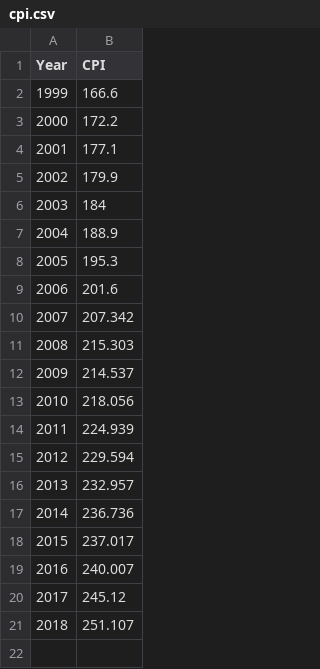
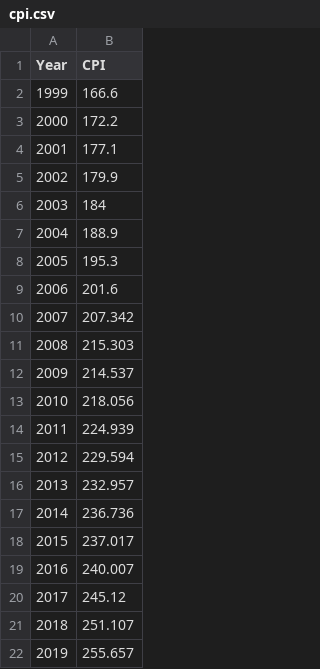
Before and after one commit to jvanderberg/oakparktaxdata, a CSV file: cpi.csv, drawn as a sheet; the diff names each change by its address in the sheet, - before the commit and + after, or states it on an @@ line.

```diff
--- a/cpi.csv
+++ b/cpi.csv
+row 22: 2019 | 255.657
```
Also changed, not shown: awi.csv, d97demographics.csv, 27 other files.
